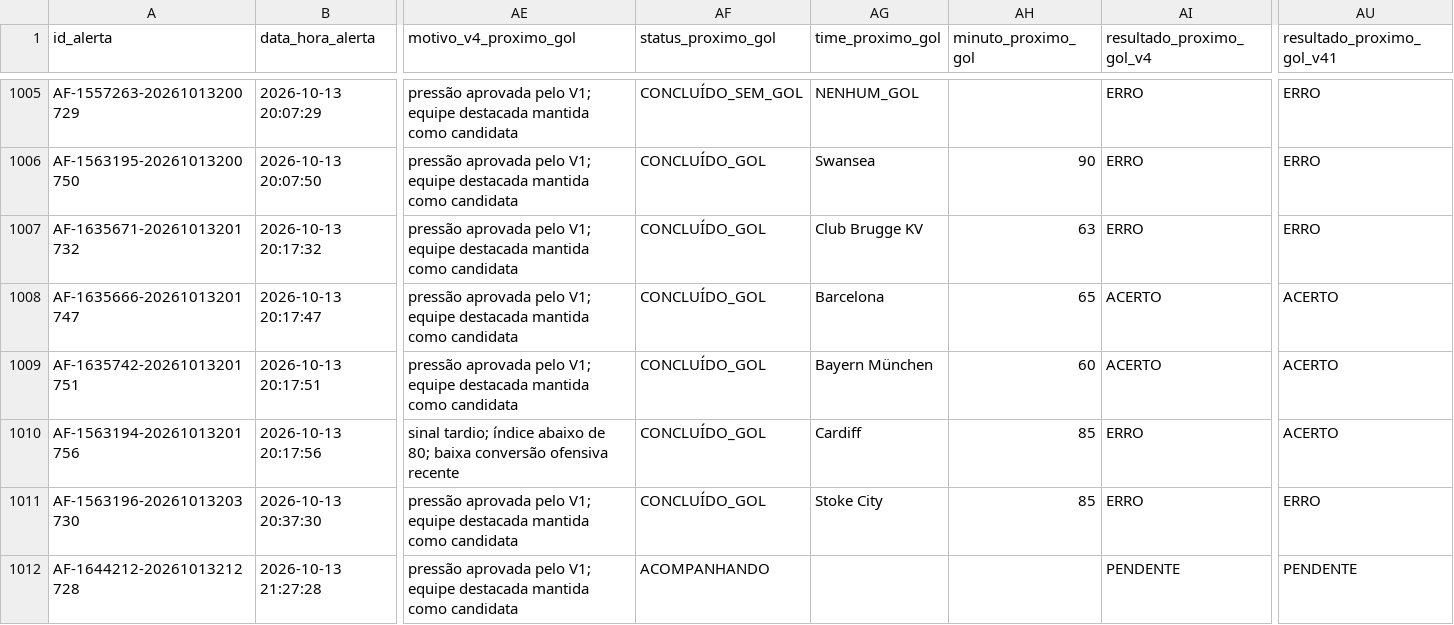
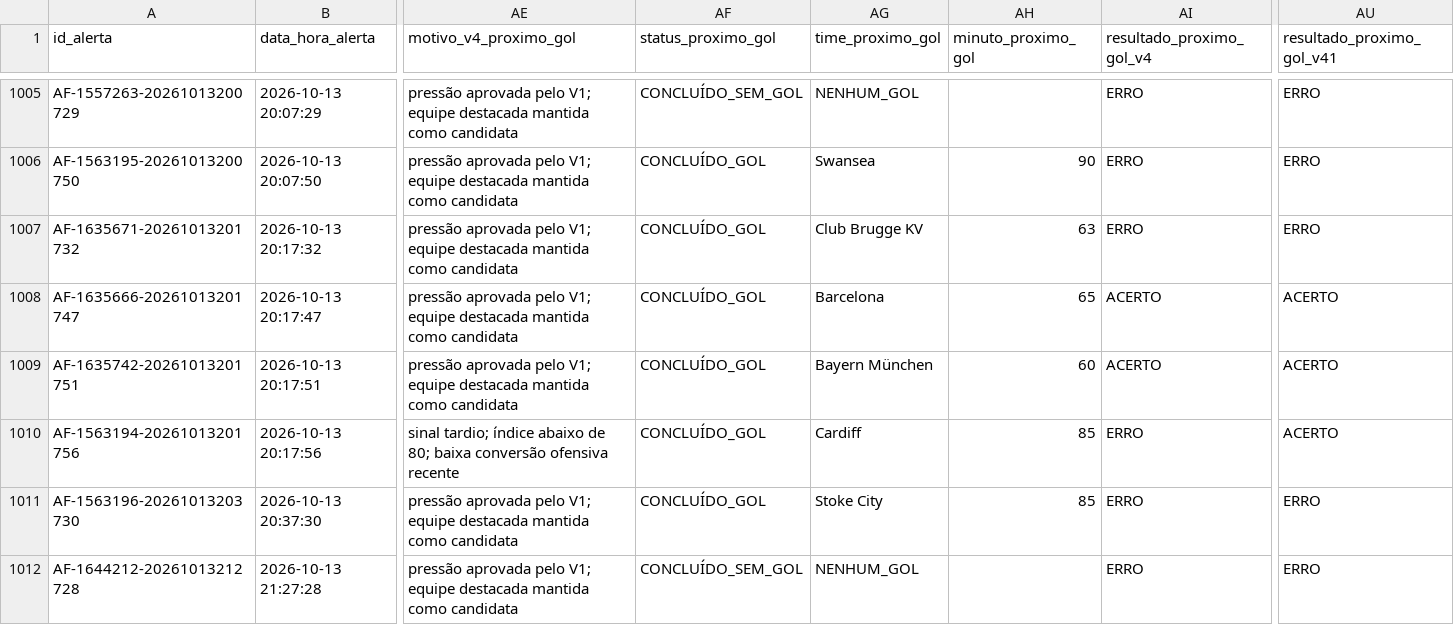
Before and after one commit to ehvvlc-stack/smart-sport-analyzer, a CSV file: data/validacao_apifootball.csv, drawn as a sheet; only a part is shown, gaps mark what is left out; the diff names each change by its address in the sheet, - before the commit and + after, or states it on an @@ line.

Commit message:
Conclui mercado próximo gol V4

```diff
--- a/data/validacao_apifootball.csv
+++ b/data/validacao_apifootball.csv
-AF1012 (status_proximo_gol): ACOMPANHANDO
+AF1012 (status_proximo_gol): CONCLUÍDO_SEM_GOL
-AG1012 (time_proximo_gol): (empty)
+AG1012 (time_proximo_gol): NENHUM_GOL
-AI1012 (resultado_proximo_gol_v4): PENDENTE
+AI1012 (resultado_proximo_gol_v4): ERRO
-AU1012 (resultado_proximo_gol_v41): PENDENTE
+AU1012 (resultado_proximo_gol_v41): ERRO
```
